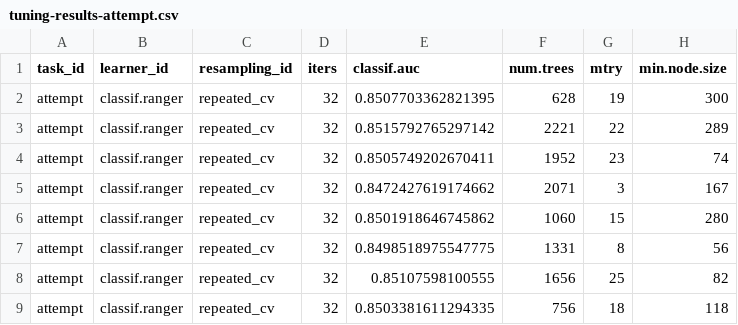
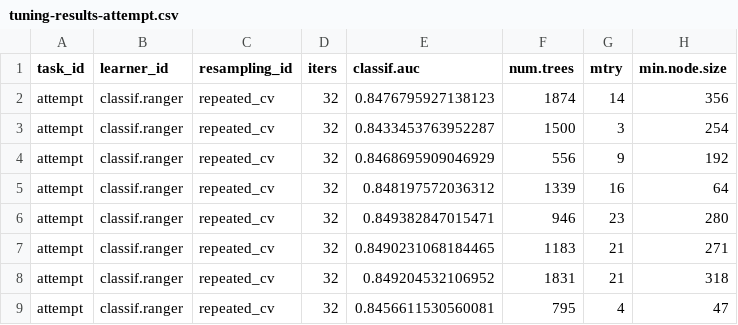
Before and after one commit to andybega/forecaster2, a CSV file: models/output/full-model/tuning-results-attempt.csv, drawn as a sheet; only a part is shown; the diff covers the shown part only.

```diff
--- a/models/output/full-model/tuning-results-attempt.csv
+++ b/models/output/full-model/tuning-results-attempt.csv
@@ -1,9 +1,9 @@
 task_id,learner_id,resampling_id,iters,classif.auc,num.trees,mtry,min.node.size
-attempt,classif.ranger,repeated_cv,32,0.8507703362821395,628,19,300
-attempt,classif.ranger,repeated_cv,32,0.8515792765297142,2221,22,289
-attempt,classif.ranger,repeated_cv,32,0.8505749202670411,1952,23,74
-attempt,classif.ranger,repeated_cv,32,0.8472427619174662,2071,3,167
-attempt,classif.ranger,repeated_cv,32,0.8501918646745862,1060,15,280
-attempt,classif.ranger,repeated_cv,32,0.8498518975547775,1331,8,56
-attempt,classif.ranger,repeated_cv,32,0.85107598100555,1656,25,82
-attempt,classif.ranger,repeated_cv,32,0.8503381611294335,756,18,118
+attempt,classif.ranger,repeated_cv,32,0.8476795927138123,1874,14,356
+attempt,classif.ranger,repeated_cv,32,0.8433453763952287,1500,3,254
+attempt,classif.ranger,repeated_cv,32,0.8468695909046929,556,9,192
+attempt,classif.ranger,repeated_cv,32,0.848197572036312,1339,16,64
+attempt,classif.ranger,repeated_cv,32,0.849382847015471,946,23,280
+attempt,classif.ranger,repeated_cv,32,0.8490231068184465,1183,21,271
+attempt,classif.ranger,repeated_cv,32,0.849204532106952,1831,21,318
+attempt,classif.ranger,repeated_cv,32,0.8456611530560081,795,4,47
```
Also changed, not shown: 166 edited cells elsewhere in this file, models/output/full-model/tuning-results-failed.csv, models/output/full-model/variable-importance-attempt.csv, 7 other files.
